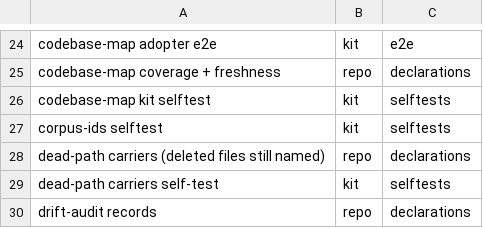
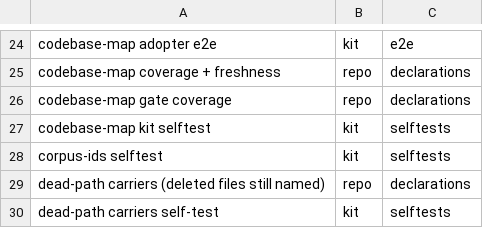
Before and after one commit to d41ly/coding-governance, a TSV file: tools/govkit/subject-pins.tsv, drawn as a sheet; only a part is shown, gaps mark what is left out; the shorter side is filled out with more unchanged rows.

```diff
--- a/tools/govkit/subject-pins.tsv
+++ b/tools/govkit/subject-pins.tsv
@@ -25,2 +25,3 @@ codebase-map adopter e2e	kit	e2e
 codebase-map coverage + freshness	repo	declarations
+codebase-map gate coverage	repo	declarations
 codebase-map kit selftest	kit	selftests
```
Also changed, not shown: 13 other files.
